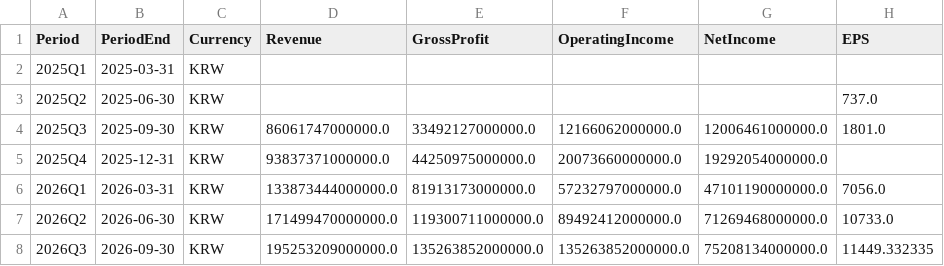
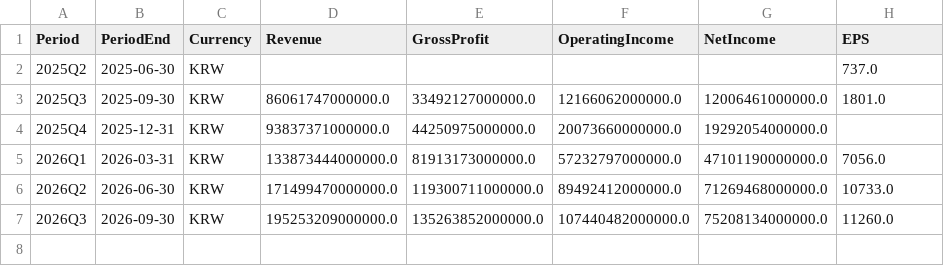
Before and after one commit to YYYH-Web/AITrend, a CSV file: data/csv/005930_KS.csv, drawn as a sheet.

Commit message:
data: 更新 2026-11-19 15:40

```diff
--- a/data/csv/005930_KS.csv
+++ b/data/csv/005930_KS.csv
@@ -1,3 +1,2 @@
 Period,PeriodEnd,Currency,Revenue,GrossProfit,OperatingIncome,NetIncome,EPS
-2025Q1,2025-03-31,KRW,,,,,
 2025Q2,2025-06-30,KRW,,,,,737.0
@@ -7,2 +6,2 @@
 2026Q2,2026-06-30,KRW,171499470000000.0,119300711000000.0,89492412000000.0,71269468000000.0,10733.0
-2026Q3,2026-09-30,KRW,195253209000000.0,135263852000000.0,135263852000000.0,75208134000000.0,11449.332335
+2026Q3,2026-09-30,KRW,195253209000000.0,135263852000000.0,107440482000000.0,75208134000000.0,11260.0
```
Also changed, not shown: data/csv/000660_KS.csv, 4 other files.
